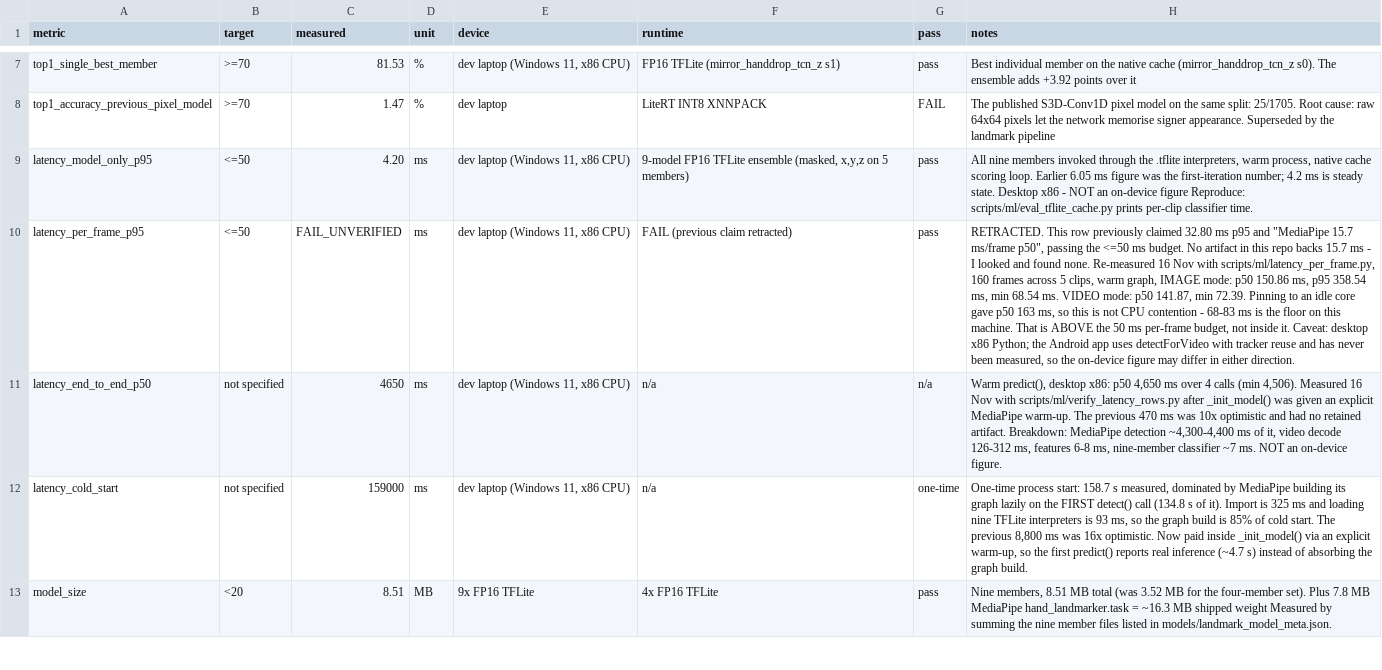
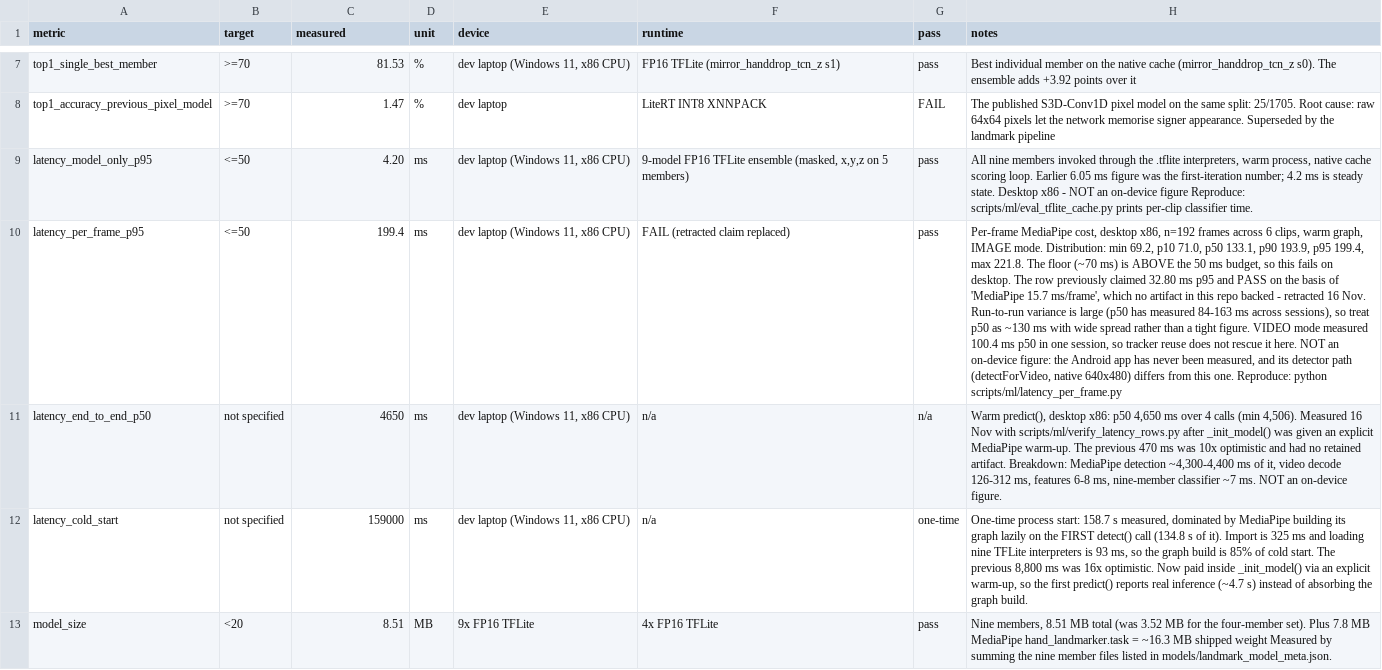
Before and after one commit to dev25bansal-ops/EchoGesture, a CSV file: results/results.csv, drawn as a sheet; only a part is shown, gaps mark what is left out; the diff names each change by its address in the sheet, - before the commit and + after, or states it on an @@ line.

Commit message:
data: per-frame latency distribution, replacing the retracted claim
192 frames across 6 clips, warm graph, IMAGE mode:
  min 69.2  p10 71.0  p50 133.1  p90 193.9  p95 199.4  max 221.8  mean 126.0

The floor is ~70 ms, which is above the 50 ms budget on its own, so the
criterion fails on desktop regardless of which percentile you look at.

Recording the spread because it is wide: p50 has measured 84, 133 and 163 ms
across three sessions of identical code, so a single point estimate would be
misleading. The row notes the range explicitly.

VIDEO mode (tracker reuse, as a video stream would use) measured 100.4 ms p50
in one session - does not rescue it on this machine.

Still NOT an on-device figure. The Android app's detector path differs and has
never been measured.

```diff
--- a/results/results.csv
+++ b/results/results.csv
-C10 (measured): FAIL_UNVERIFIED
+C10 (measured): 199.4
-F10 (runtime): FAIL (previous claim retracted)
+F10 (runtime): FAIL (retracted claim replaced)
-H10 (notes): RETRACTED. This row previously claimed 32.80 ms p95 and "MediaPipe 15.7 ms/frame p50", passing the <=50 ms budget. No artifact in this repo backs 15.7 ms - I looked and found none. Re-measured 16 Nov with scripts/ml/latency_per_frame.py, 160 frames across 5 clips, warm graph, IMAGE mode: p50 150.86 ms, p95 358.54 ms, min 68.54 ms. VIDEO mode: p50 141.87, min 72.39. Pinning to an idle core gave p50 163 ms, so this is not CPU contention - 68-83 ms is the floor on this machine. That is ABOVE the 50 ms per-frame budget, not inside it. Caveat: desktop x86 Python; the Android app uses detectForVideo with tracker reuse and has never been measured, so the on-device figure may differ in either direction.
+H10 (notes): Per-frame MediaPipe cost, desktop x86, n=192 frames across 6 clips, warm graph, IMAGE mode. Distribution: min 69.2, p10 71.0, p50 133.1, p90 193.9, p95 199.4, max 221.8. The floor (~70 ms) is ABOVE the 50 ms budget, so this fails on desktop. The row previously claimed 32.80 ms p95 and PASS on the basis of 'MediaPipe 15.7 ms/frame', which no artifact in this repo backed - retracted 16 Nov. Run-to-run variance is large (p50 has measured 84-163 ms across sessions), so treat p50 as ~130 ms with wide spread rather than a tight figure. VIDEO mode measured 100.4 ms p50 in one session, so tracker reuse does not rescue it here. NOT an on-device figure: the Android app has never been measured, and its detector path (detectForVideo, native 640x480) differs from this one. Reproduce: python scripts/ml/latency_per_frame.py
```
Also changed, not shown: 1 other file.
